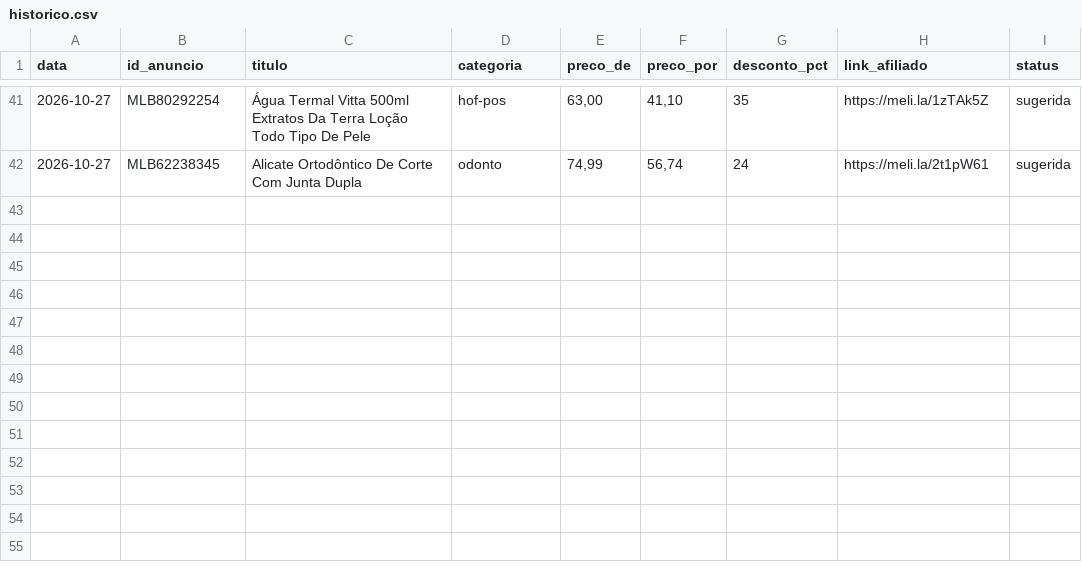
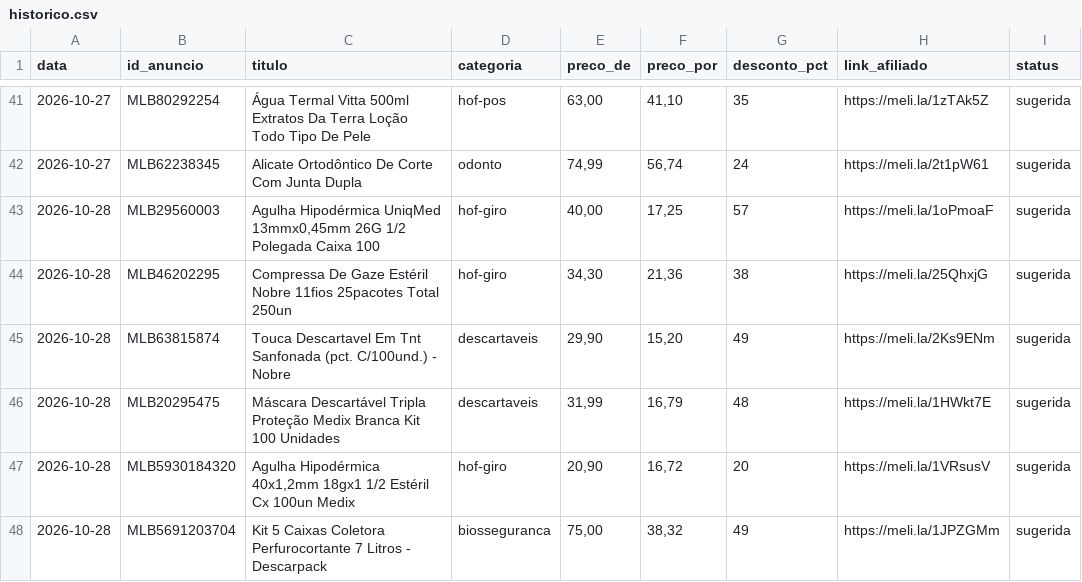
Before and after one commit to lucaasmacedo/ofertas-dentistas, a CSV file: dados/historico.csv, drawn as a sheet; only a part is shown, gaps mark what is left out.

```diff
--- a/dados/historico.csv
+++ b/dados/historico.csv
@@ -42 +42,7 @@ data,id_anuncio,titulo,categoria,preco_de,preco_por,desconto_pct,link_afiliado,s
 2026-10-27,MLB62238345,Alicate Ortodôntico De Corte Com Junta Dupla,odonto,"74,99","56,74",24,https://meli.la/2t1pW61,sugerida
+2026-10-28,MLB29560003,"Agulha Hipodérmica UniqMed 13mmx0,45mm 26G 1/2 Polegada Caixa 100",hof-giro,"40,00","17,25",57,https://meli.la/1oPmoaF,sugerida
+2026-10-28,MLB46202295,Compressa De Gaze Estéril Nobre 11fios 25pacotes Total 250un,hof-giro,"34,30","21,36",38,https://meli.la/25QhxjG,sugerida
+2026-10-28,MLB63815874,Touca Descartavel Em Tnt Sanfonada (pct. C/100und.) - Nobre,descartaveis,"29,90","15,20",49,https://meli.la/2Ks9ENm,sugerida
+2026-10-28,MLB20295475,Máscara Descartável Tripla Proteção Medix Branca Kit 100 Unidades,descartaveis,"31,99","16,79",48,https://meli.la/1HWkt7E,sugerida
+2026-10-28,MLB5930184320,"Agulha Hipodérmica 40x1,2mm 18gx1 1/2 Estéril Cx 100un Medix",hof-giro,"20,90","16,72",20,https://meli.la/1VRsusV,sugerida
+2026-10-28,MLB5691203704,Kit 5 Caixas Coletora Perfurocortante 7 Litros - Descarpack,biosseguranca,"75,00","38,32",49,https://meli.la/1JPZGMm,sugerida
```
Also changed, not shown: dados/ofertas_rodada.csv, dados/termos_usados.csv.
